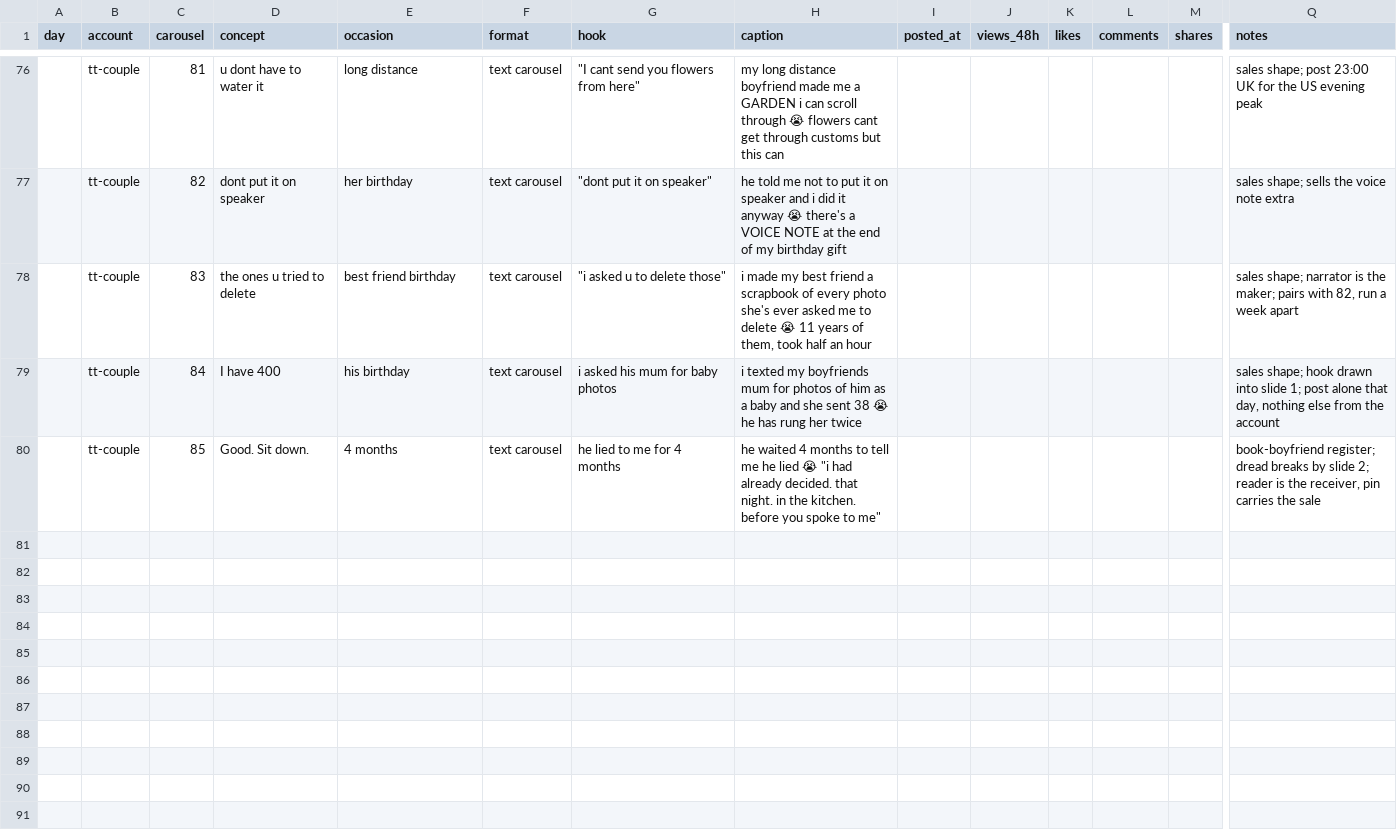
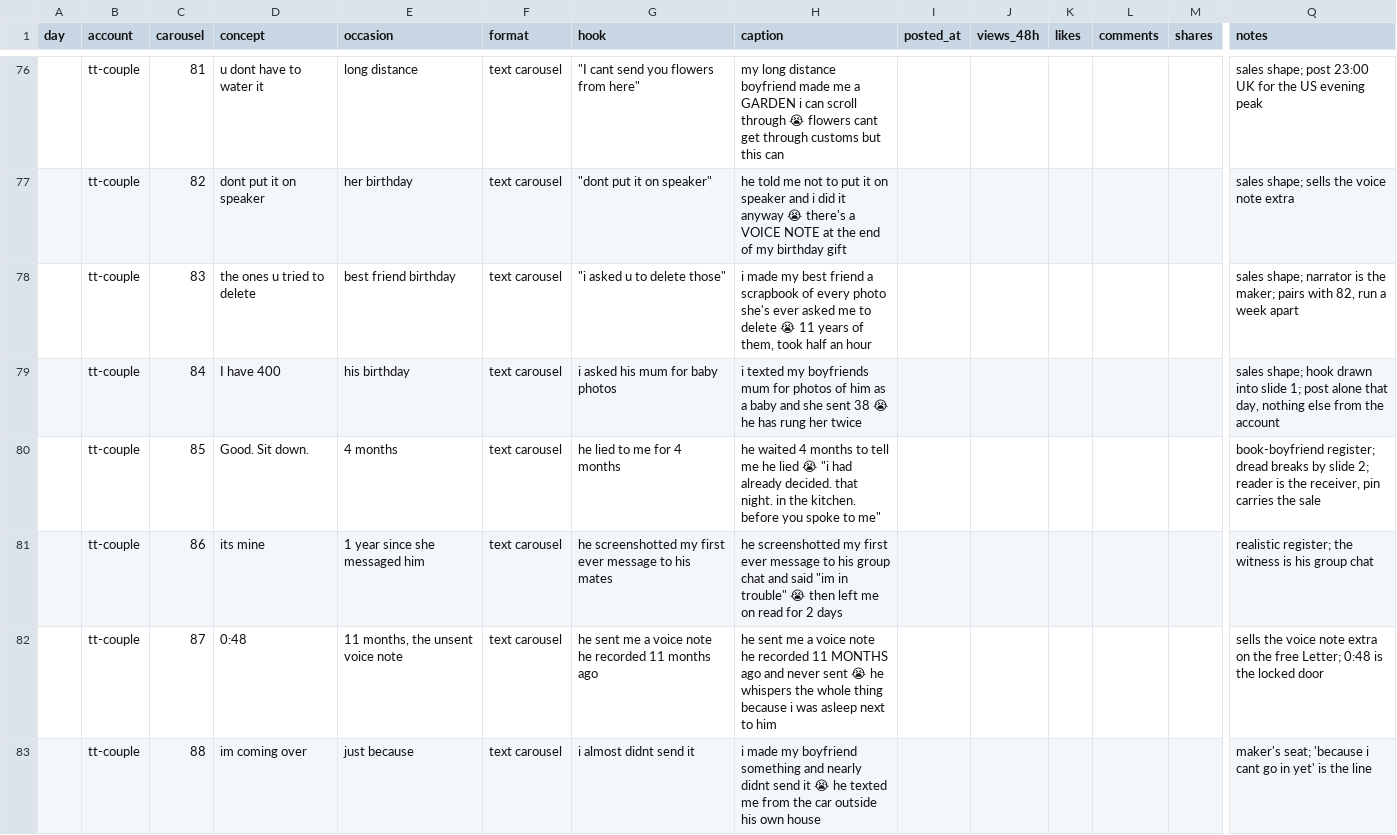
Before and after one commit to ViesulisHaris/ethoslove, a CSV file: docs/marketing/tracker.csv, drawn as a sheet; only a part is shown, gaps mark what is left out; rows hold the shown columns only; the diff names each change by its address in the sheet, - before the commit and + after, or states it on an @@ line.

```diff
--- a/docs/marketing/tracker.csv
+++ b/docs/marketing/tracker.csv
+row 81:  | tt-couple | 86 | its mine | 1 year since she messaged him | text carousel | he screenshotted my first ever message to his mates | he screenshotted my first ever message to his group chat and said "im in trouble" 😭 then left me on read for 2 days |  |  |  |  |  | realistic register; the witness is his group chat
+row 82:  | tt-couple | 87 | 0:48 | 11 months, the unsent voice note | text carousel | he sent me a voice note he recorded 11 months ago | he sent me a voice note he recorded 11 MONTHS ago and never sent 😭 he whispers the whole thing because i was asleep next to him |  |  |  |  |  | sells the voice note extra on the free Letter; 0:48 is the locked door
+row 83:  | tt-couple | 88 | im coming over | just because | text carousel | i almost didnt send it | i made my boyfriend something and nearly didnt send it 😭 he texted me from the car outside his own house |  |  |  |  |  | maker's seat; 'because i cant go in yet' is the line
```
Also changed, not shown: 21 other files.
